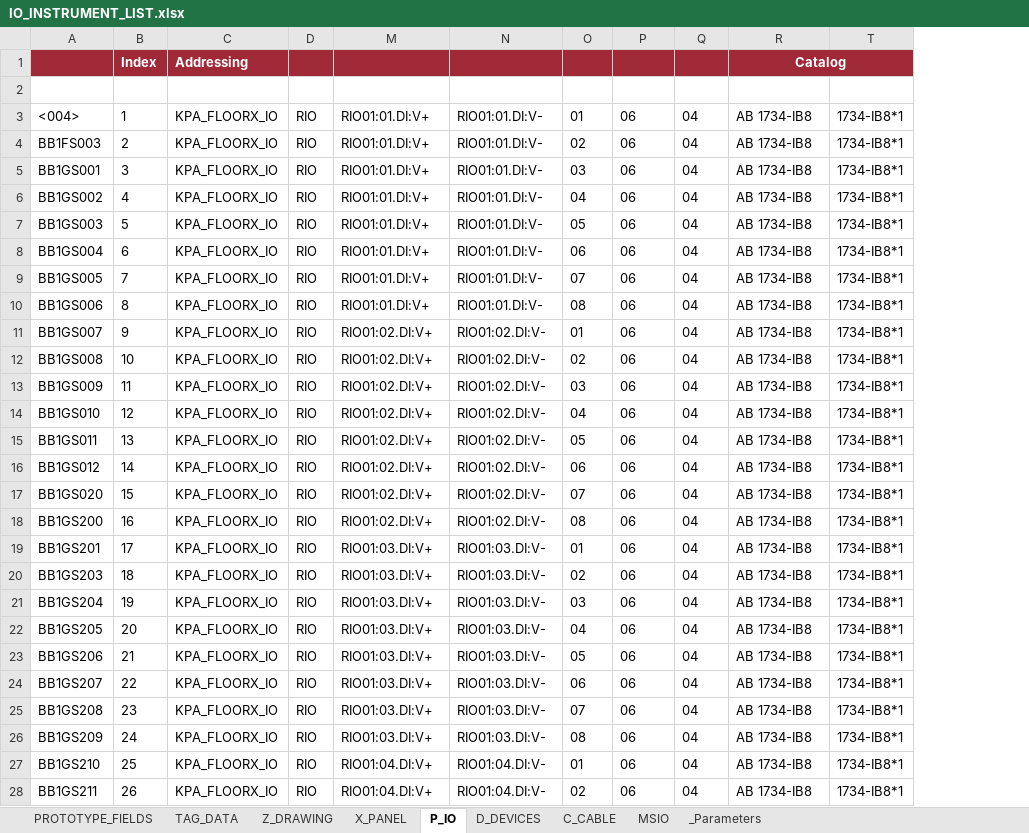
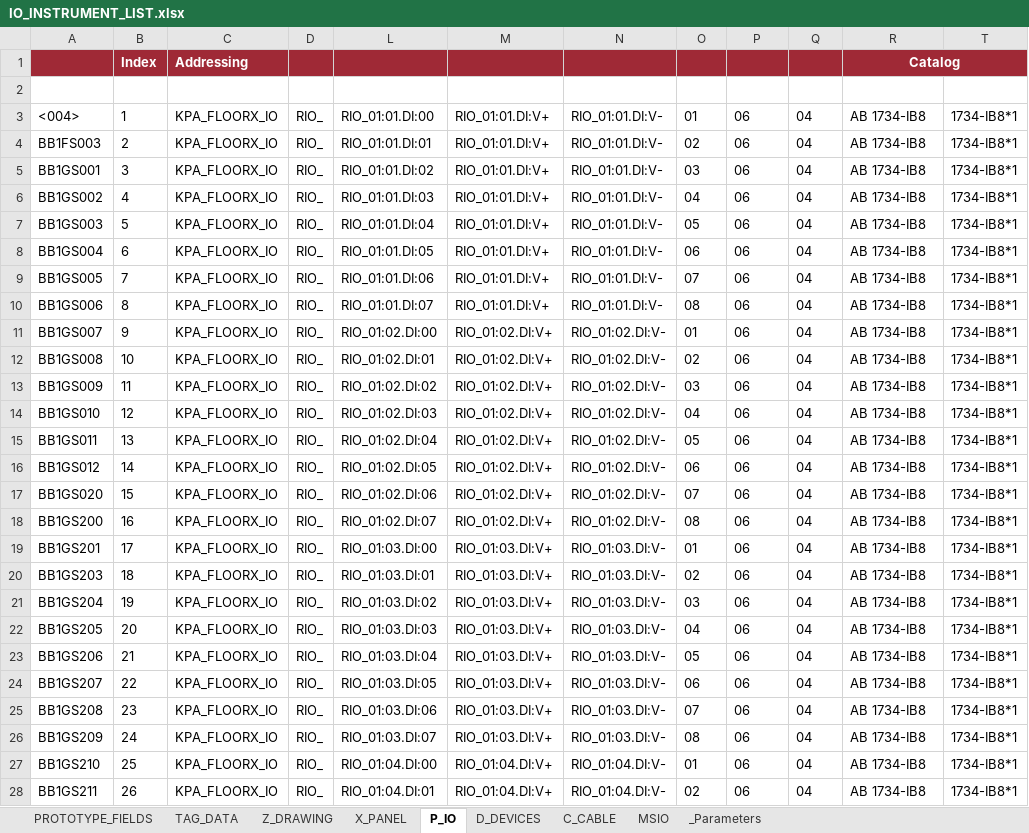
Before and after one commit to davh565/autoProto, an Excel workbook: input/IO_INSTRUMENT_LIST.xlsx, sheet P_IO, drawn as a sheet; only a part is shown; values as stored, in another font and other column widths than the file's, no borders; table styles not drawn; the diff covers the shown part only; the diff names each change by its address in the sheet, - before the commit and + after, or states it on an @@ line.

```diff
--- a/input/IO_INSTRUMENT_LIST.xlsx (sheet P_IO)
+++ b/input/IO_INSTRUMENT_LIST.xlsx (sheet P_IO)
@@ column L (AddressIO) unhidden, rows 3-28: RIO_01:01.DI:00 | RIO_01:01.DI:01 | RIO_01:01.DI:02 | RIO_01:01.DI:03 | RIO_01:01.DI:04 | RIO_01:01.DI:05 | RIO_01:01.DI:06 | RIO_01:01.DI:07 | RIO_01:02.DI:00 | RIO_01:02.DI:01 | RIO_01:02.DI:02 | RIO_01:02.DI:03 | RIO_01:02.DI:04 | RIO_01:02.DI:05 | RIO_01:02.DI:06 | RIO_01:02.DI:07 | RIO_01:03.DI:00 | RIO_01:03.DI:01 | RIO_01:03.DI:02 | RIO_01:03.DI:03 | RIO_01:03.DI:04 | RIO_01:03.DI:05 | RIO_01:03.DI:06 | RIO_01:03.DI:07 | RIO_01:04.DI:00 | RIO_01:04.DI:01 @@
-D3:D28 (PLC): RIO
+D3:D28 (PLC): RIO_
-M3:M10 (Address24V): RIO01:01.DI:V+
+M3:M10 (Address24V): RIO_01:01.DI:V+
-N3:N10 (Address0V): RIO01:01.DI:V-
+N3:N10 (Address0V): RIO_01:01.DI:V-
-M11:M18 (Address24V): RIO01:02.DI:V+
+M11:M18 (Address24V): RIO_01:02.DI:V+
-N11:N18 (Address0V): RIO01:02.DI:V-
+N11:N18 (Address0V): RIO_01:02.DI:V-
-M19:M26 (Address24V): RIO01:03.DI:V+
+M19:M26 (Address24V): RIO_01:03.DI:V+
-N19:N26 (Address0V): RIO01:03.DI:V-
+N19:N26 (Address0V): RIO_01:03.DI:V-
-M27:M28 (Address24V): RIO01:04.DI:V+
+M27:M28 (Address24V): RIO_01:04.DI:V+
-N27:N28 (Address0V): RIO01:04.DI:V-
+N27:N28 (Address0V): RIO_01:04.DI:V-
```
Also changed, not shown: 1290 edited cells elsewhere in this sheet, sheet Z_DRAWING, sheet TAG_DATA, hidden cells, 3 other files.
